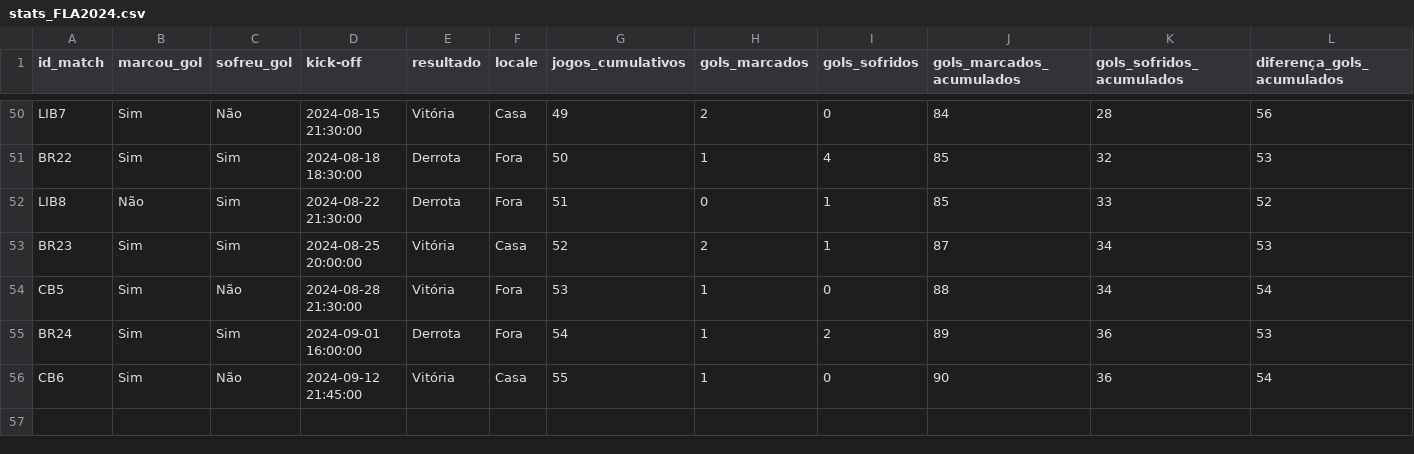
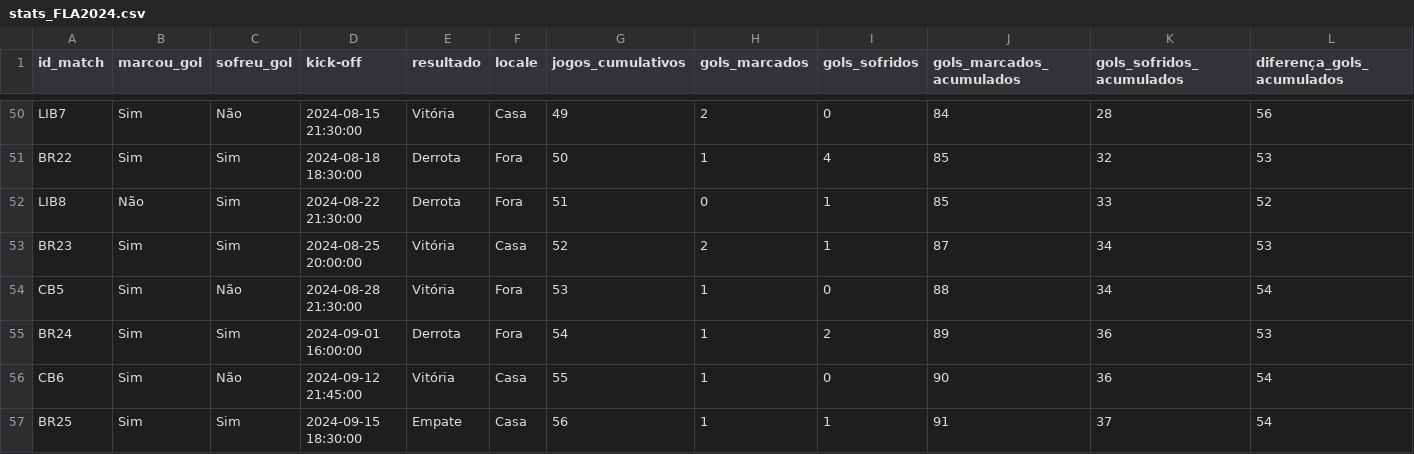
Before and after one commit to williamjouse/jogos-Flamengo-2024, a CSV file: data/processed/stats_FLA2024.csv, drawn as a sheet; only a part is shown, gaps mark what is left out.

```diff
--- a/data/processed/stats_FLA2024.csv
+++ b/data/processed/stats_FLA2024.csv
@@ -56 +56,2 @@ BR24,Sim,Sim,2024-09-01 16:00:00,Derrota,Fora,54,1,2,89,36,53
 CB6,Sim,Não,2024-09-12 21:45:00,Vitória,Casa,55,1,0,90,36,54
+BR25,Sim,Sim,2024-09-15 18:30:00,Empate,Casa,56,1,1,91,37,54
```
Also changed, not shown: data/processed/goal_scorers_2024.csv, data/processed/matches_FLA2024.csv, 10 other files.
